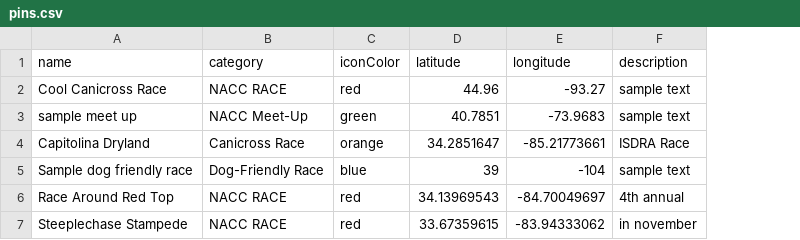
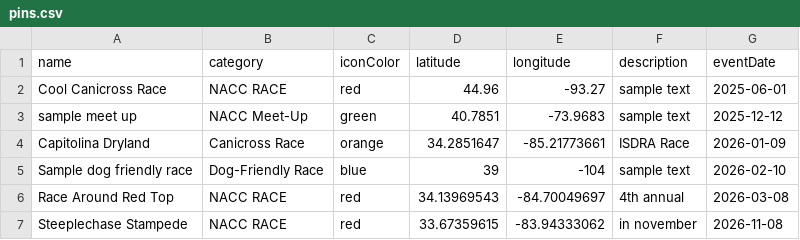
Before and after one commit to kyle-kemper/interactive-map, a CSV file: pins.csv, drawn as a sheet; the diff names each change by its address in the sheet, - before the commit and + after, or states it on an @@ line.

Commit message:
Add eventDate column to pins.csv
Added eventDate column and updated race entries with dates.

```diff
--- a/pins.csv
+++ b/pins.csv
+column G (eventDate), rows 2-7: 2025-06-01 | 2025-12-12 | 2026-01-09 | 2026-02-10 | 2026-03-08 | 2026-11-08
```
